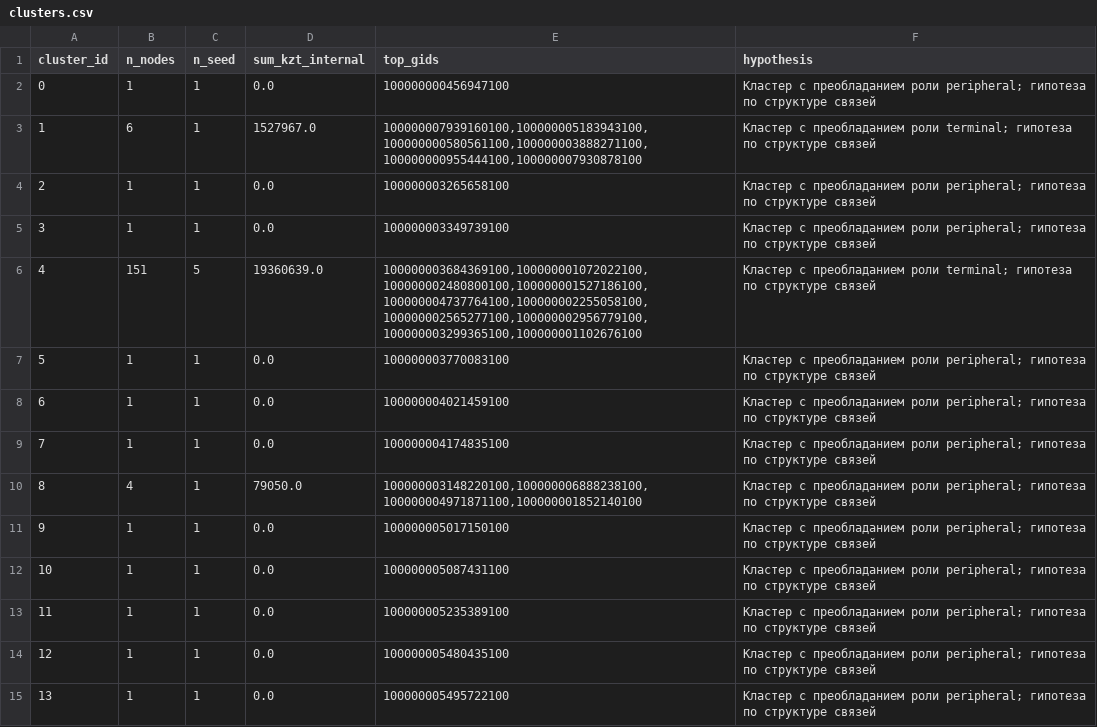
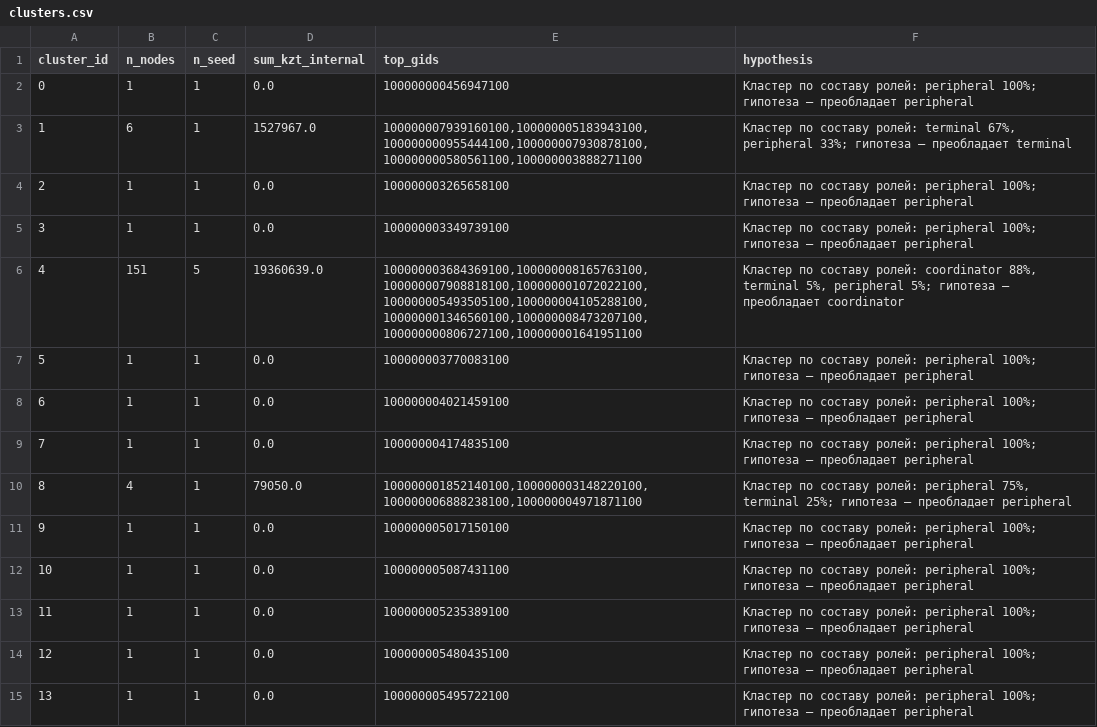
Before and after one commit to AidosMukhamejanov/financegraph, a CSV file: out/clusters.csv, drawn as a sheet; only a part is shown; the diff covers the shown part only.

```diff
--- a/out/clusters.csv
+++ b/out/clusters.csv
@@ -1,15 +1,15 @@
 cluster_id,n_nodes,n_seed,sum_kzt_internal,top_gids,hypothesis
-0,1,1,0.0,100000000456947100,Кластер с преобладанием роли peripheral; гипотеза по структуре связей
-1,6,1,1527967.0,"100000007939160100,100000005183943100,100000000580561100,100000003888271100,100000000955444100,100000007930878100",Кластер с преобладанием роли terminal; гипотеза по структуре связей
-2,1,1,0.0,100000003265658100,Кластер с преобладанием роли peripheral; гипотеза по структуре связей
-3,1,1,0.0,100000003349739100,Кластер с преобладанием роли peripheral; гипотеза по структуре связей
-4,151,5,19360639.0,"100000003684369100,100000001072022100,100000002480800100,100000001527186100,100000004737764100,100000002255058100,100000002565277100,100000002956779100,100000003299365100,100000001102676100",Кластер с преобладанием роли terminal; гипотеза по структуре связей
-5,1,1,0.0,100000003770083100,Кластер с преобладанием роли peripheral; гипотеза по структуре связей
-6,1,1,0.0,100000004021459100,Кластер с преобладанием роли peripheral; гипотеза по структуре связей
-7,1,1,0.0,100000004174835100,Кластер с преобладанием роли peripheral; гипотеза по структуре связей
-8,4,1,79050.0,"100000003148220100,100000006888238100,100000004971871100,100000001852140100",Кластер с преобладанием роли peripheral; гипотеза по структуре связей
-9,1,1,0.0,100000005017150100,Кластер с преобладанием роли peripheral; гипотеза по структуре связей
-10,1,1,0.0,100000005087431100,Кластер с преобладанием роли peripheral; гипотеза по структуре связей
-11,1,1,0.0,100000005235389100,Кластер с преобладанием роли peripheral; гипотеза по структуре связей
-12,1,1,0.0,100000005480435100,Кластер с преобладанием роли peripheral; гипотеза по структуре связей
-13,1,1,0.0,100000005495722100,Кластер с преобладанием роли peripheral; гипотеза по структуре связей
+0,1,1,0.0,100000000456947100,Кластер по составу ролей: peripheral 100%; гипотеза — преобладает peripheral
+1,6,1,1527967.0,"100000007939160100,100000005183943100,100000000955444100,100000007930878100,100000000580561100,100000003888271100","Кластер по составу ролей: terminal 67%, peripheral 33%; гипотеза — преобладает terminal"
+2,1,1,0.0,100000003265658100,Кластер по составу ролей: peripheral 100%; гипотеза — преобладает peripheral
+3,1,1,0.0,100000003349739100,Кластер по составу ролей: peripheral 100%; гипотеза — преобладает peripheral
+4,151,5,19360639.0,"100000003684369100,100000008165763100,100000007908818100,100000001072022100,100000005493505100,100000004105288100,100000001346560100,100000008473207100,100000000806727100,100000001641951100","Кластер по составу ролей: coordinator 88%, terminal 5%, peripheral 5%; гипотеза — преобладает coordinator"
+5,1,1,0.0,100000003770083100,Кластер по составу ролей: peripheral 100%; гипотеза — преобладает peripheral
+6,1,1,0.0,100000004021459100,Кластер по составу ролей: peripheral 100%; гипотеза — преобладает peripheral
+7,1,1,0.0,100000004174835100,Кластер по составу ролей: peripheral 100%; гипотеза — преобладает peripheral
+8,4,1,79050.0,"100000001852140100,100000003148220100,100000006888238100,100000004971871100","Кластер по составу ролей: peripheral 75%, terminal 25%; гипотеза — преобладает peripheral"
+9,1,1,0.0,100000005017150100,Кластер по составу ролей: peripheral 100%; гипотеза — преобладает peripheral
+10,1,1,0.0,100000005087431100,Кластер по составу ролей: peripheral 100%; гипотеза — преобладает peripheral
+11,1,1,0.0,100000005235389100,Кластер по составу ролей: peripheral 100%; гипотеза — преобладает peripheral
+12,1,1,0.0,100000005480435100,Кластер по составу ролей: peripheral 100%; гипотеза — преобладает peripheral
+13,1,1,0.0,100000005495722100,Кластер по составу ролей: peripheral 100%; гипотеза — преобладает peripheral
```
Also changed, not shown: 123 edited cells elsewhere in this file, out/nodes_roles.csv, out/top_nodes.csv, 3 other files.
